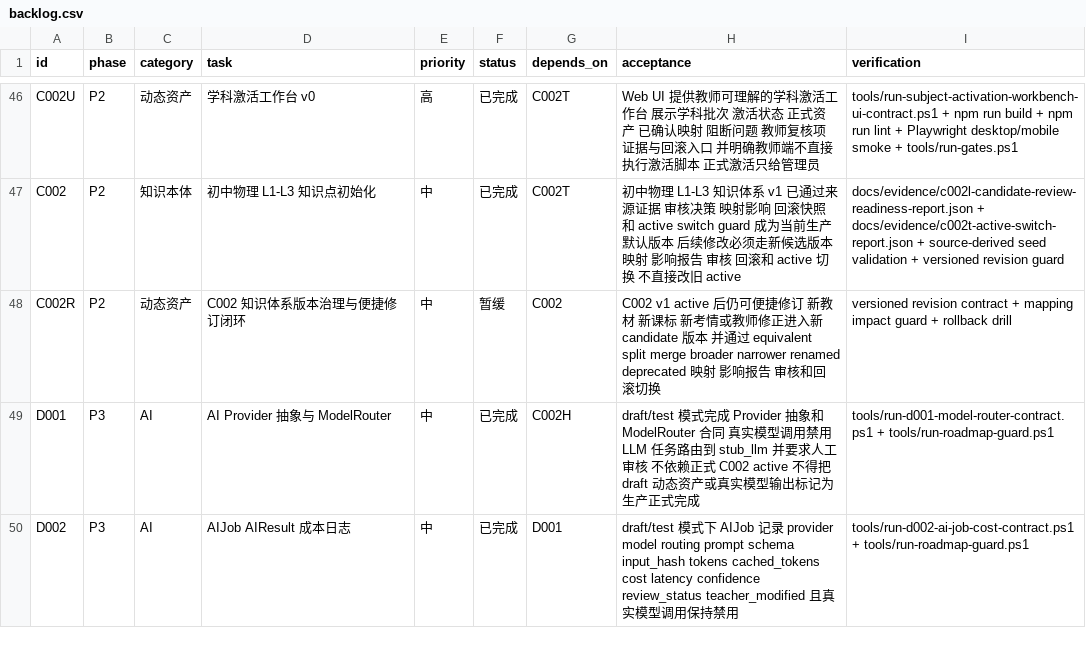
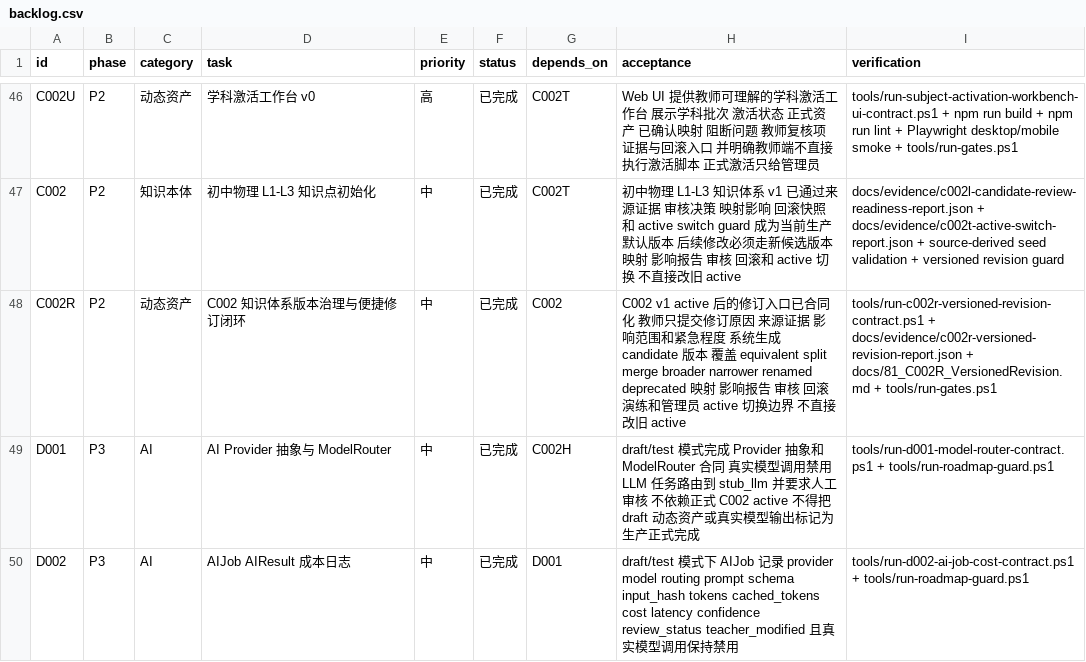
Before and after one commit to sciman-top/k12-question-graph, a CSV file: tasks/backlog.csv, drawn as a sheet; only a part is shown, gaps mark what is left out.

Commit message:
Add C002R versioned revision contract

```diff
--- a/tasks/backlog.csv
+++ b/tasks/backlog.csv
@@ -47,3 +47,3 @@ C002U,P2,动态资产,学科激活工作台 v0,高,已完成,C002T,Web UI 提供
 C002,P2,知识本体,初中物理 L1-L3 知识点初始化,中,已完成,C002T,初中物理 L1-L3 知识体系 v1 已通过来源证据 审核决策 映射影响 回滚快照和 active switch guard 成为当前生产默认版本 后续修改必须走新候选版本 映射 影响报告 审核 回滚和 active 切换 不直接改旧 active,docs/evidence/c002l-candidate-review-readiness-report.json + docs/evidence/c002t-active-switch-report.json + source-derived seed validation + versioned revision guard
-C002R,P2,动态资产,C002 知识体系版本治理与便捷修订闭环,中,暂缓,C002,C002 v1 active 后仍可便捷修订 新教材 新课标 新考情或教师修正进入新 candidate 版本 并通过 equivalent split merge broader narrower renamed deprecated 映射 影响报告 审核和回滚切换,versioned revision contract + mapping impact guard + rollback drill
+C002R,P2,动态资产,C002 知识体系版本治理与便捷修订闭环,中,已完成,C002,C002 v1 active 后的修订入口已合同化 教师只提交修订原因 来源证据 影响范围和紧急程度 系统生成 candidate 版本 覆盖 equivalent split merge broader narrower renamed deprecated 映射 影响报告 审核 回滚演练和管理员 active 切换边界 不直接改旧 active,tools/run-c002r-versioned-revision-contract.ps1 + docs/evidence/c002r-versioned-revision-report.json + docs/81_C002R_VersionedRevision.md + tools/run-gates.ps1
 D001,P3,AI,AI Provider 抽象与 ModelRouter,中,已完成,C002H,draft/test 模式完成 Provider 抽象和 ModelRouter 合同 真实模型调用禁用 LLM 任务路由到 stub_llm 并要求人工审核 不依赖正式 C002 active 不得把 draft 动态资产或真实模型输出标记为生产正式完成,tools/run-d001-model-router-contract.ps1 + tools/run-roadmap-guard.ps1
```
Also changed, not shown: 19 other files.
